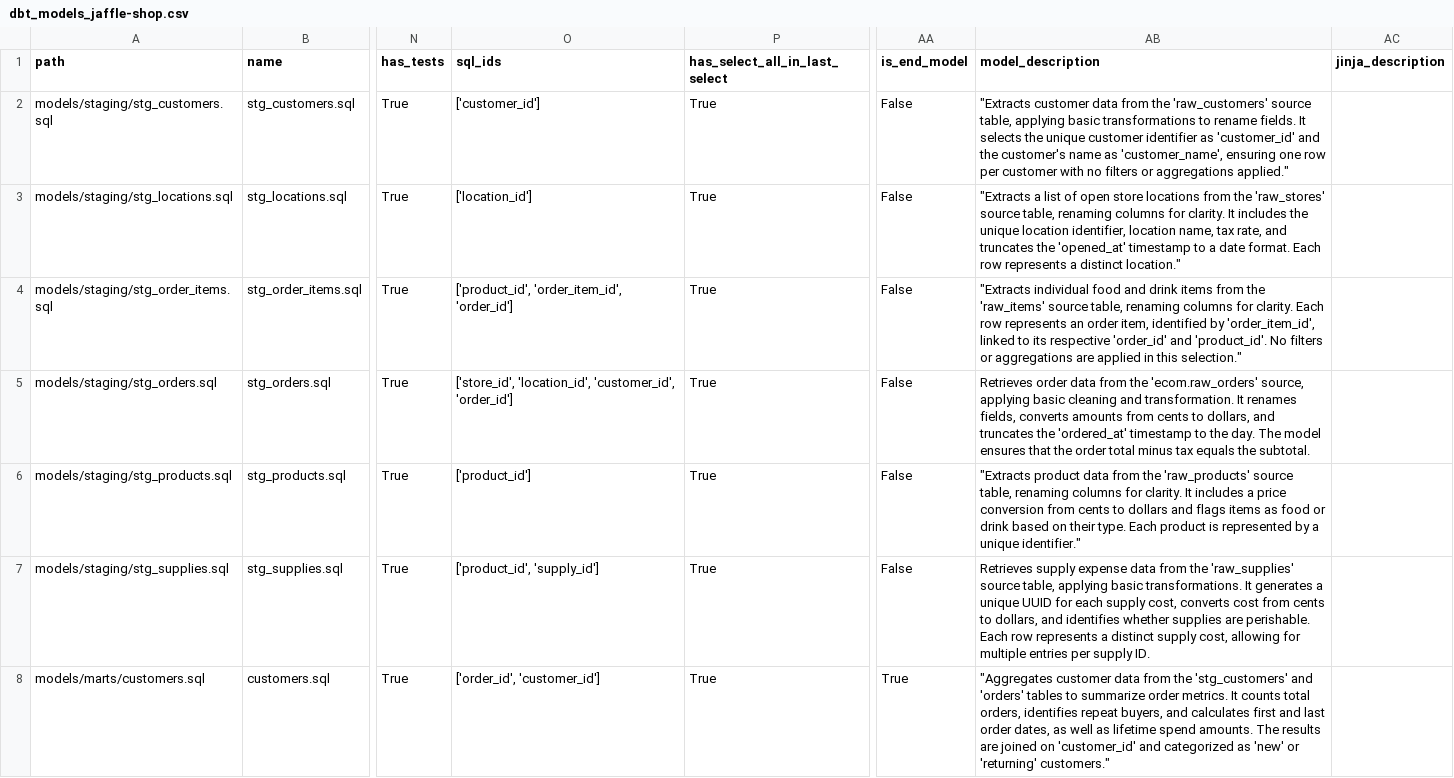
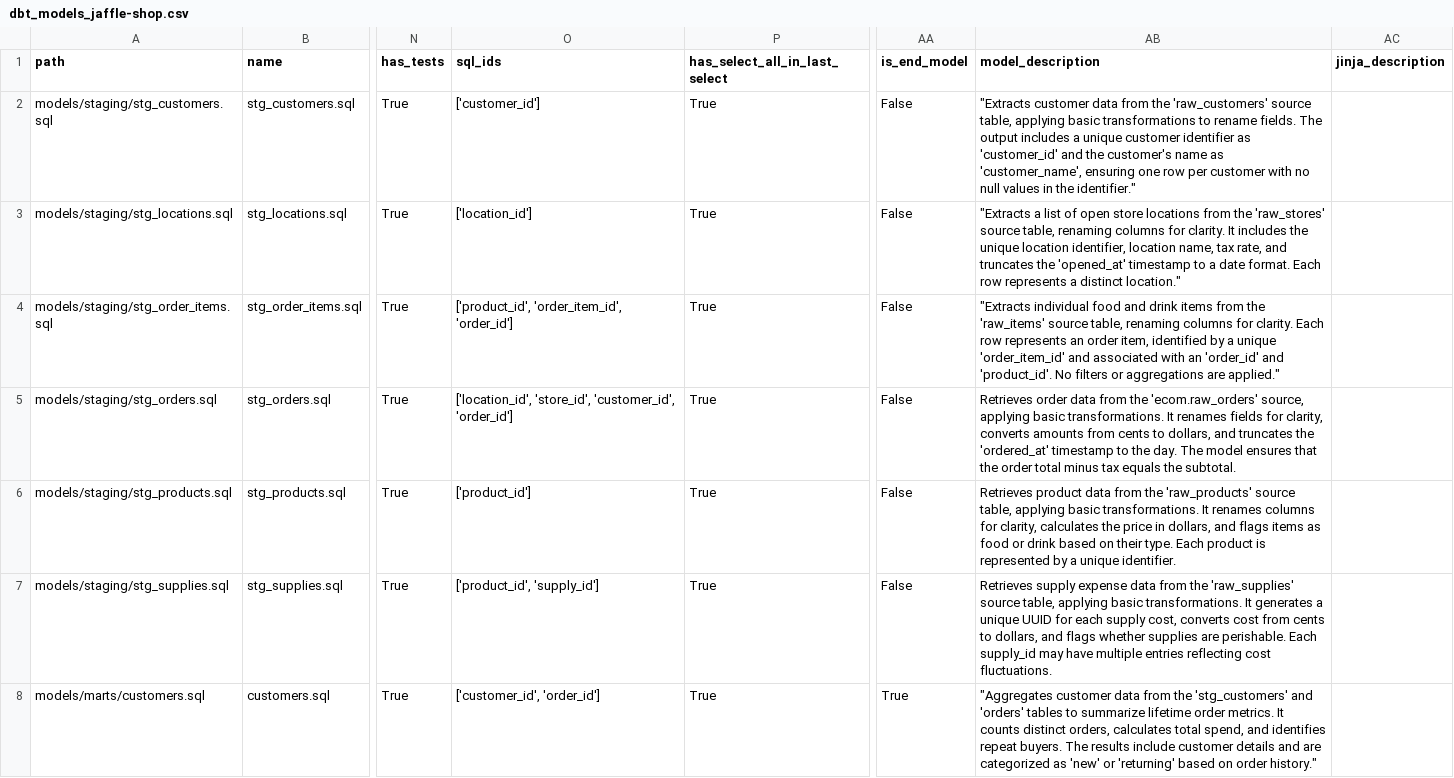
Before and after one commit to EAlmazanG/llm-rag-dbt, a CSV file: data/dbt_models_jaffle-shop.csv, drawn as a sheet; only a part is shown, gaps mark what is left out; the diff covers the shown part only; the diff names each change by its address in the sheet, - before the commit and + after, or states it on an @@ line.

Commit message:
last fix

```diff
--- a/data/dbt_models_jaffle-shop.csv
+++ b/data/dbt_models_jaffle-shop.csv
-AB2 (model_description): …rename fields. It selects the unique customer identifier as 'customer_id' and the customer's name as 'customer_name', ensuring one row per customer with no filters or aggregations applied."
+AB2 (model_description): …rename fields. The output includes a unique customer identifier as 'customer_id' and the customer's name as 'customer_name', ensuring one row per customer with no null values in the identifier."
-AB4 (model_description): …identified by 'order_item_id', linked to its respective 'order_id' and 'product_id'. No filters or aggregations are applied in this selection."
+AB4 (model_description): …identified by a unique 'order_item_id' and associated with an 'order_id' and 'product_id'. No filters or aggregations are applied."
-O5 (sql_ids): ['store_id', 'location_id', 'customer_id', 'order_id']
+O5 (sql_ids): ['location_id', 'store_id', 'customer_id', 'order_id']
-AB5 (model_description): …applying basic cleaning and transformation. It renames fields, converts amounts…
+AB5 (model_description): …applying basic transformations. It renames fields for clarity, converts amounts…
-AB6 (model_description): "Extracts product data from the 'raw_products' source table, renaming columns for clarity. It includes a price conversion from cents to dollars and flags items as food or drink based on their type. Each product is represented by a unique identifier."
+AB6 (model_description): Retrieves product data from the 'raw_products' source table, applying basic transformations. It renames columns for clarity, calculates the price in dollars, and flags items as food or drink based on their type. Each product is represented by a unique identifier.
-AB7 (model_description): …dollars, and identifies whether supplies are perishable. Each row represents a distinct supply cost, allowing for multiple entries per supply ID.
+AB7 (model_description): …dollars, and flags whether supplies are perishable. Each supply_id may have multiple entries reflecting cost fluctuations.
-O8 (sql_ids): ['order_id', 'customer_id']
+O8 (sql_ids): ['customer_id', 'order_id']
-AB8 (model_description): …to summarize order metrics. It counts total orders, identifies repeat buyers, and calculates first and last order dates, as well as lifetime spend amounts. The results are joined on 'customer_id' and categorized as 'new' or 'returning' customers."
+AB8 (model_description): …to summarize lifetime order metrics. It counts distinct orders, calculates total spend, and identifies repeat buyers. The results include customer details and are categorized as 'new' or 'returning' based on order history."
```
Also changed, not shown: 7 edited cells elsewhere in this file, data/dbt_project_jaffle-shop.csv, 1 other file.
